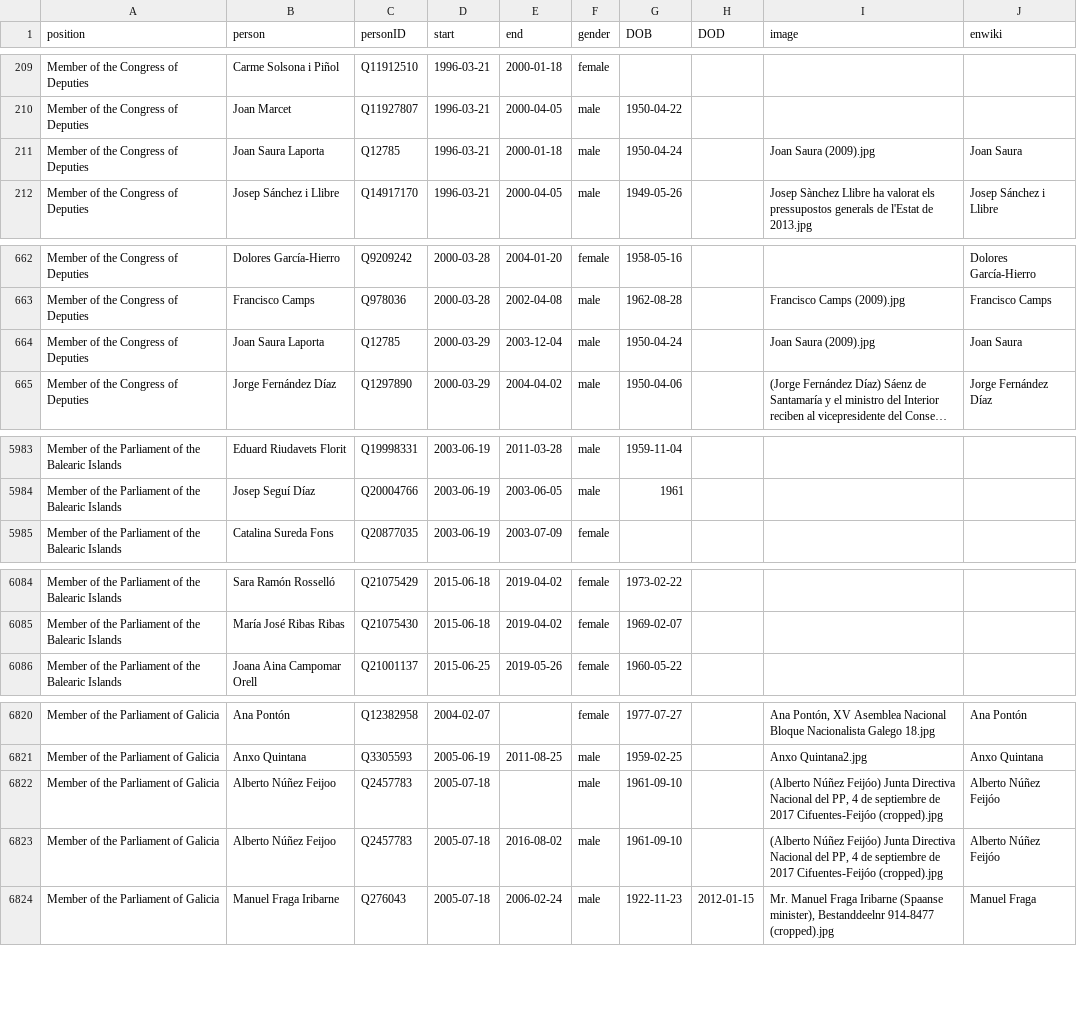
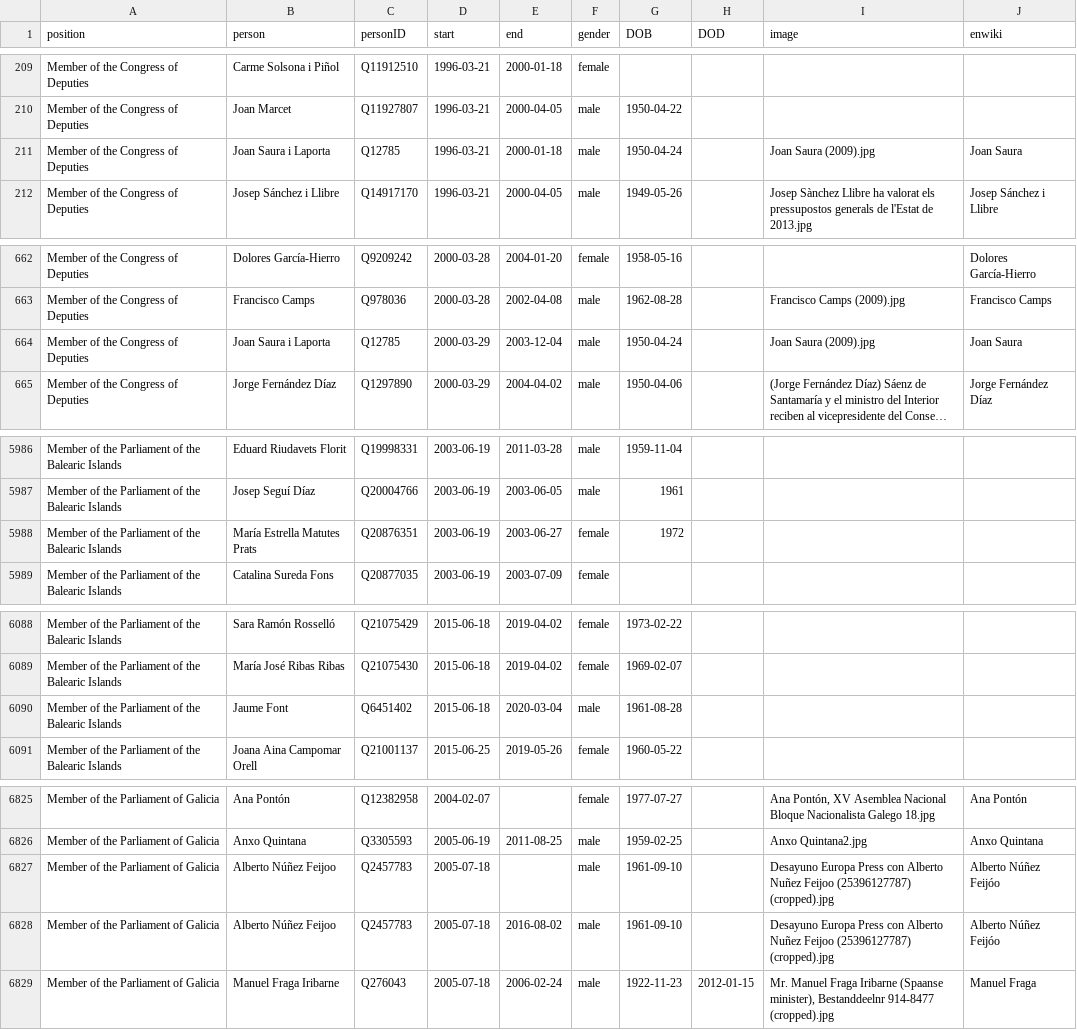
Before and after one commit to every-politician-scrapers/spain-ministers, a CSV file: html/legislators.csv, drawn as a sheet; only a part is shown, gaps mark what is left out; long unchanged cells end in …; addresses are those after the commit; the diff covers the shown part only; the diff names each change by its address in the sheet, - before the commit and + after, or states it on an @@ line.

```diff
--- a/html/legislators.csv
+++ b/html/legislators.csv
-B211 (person): Joan Saura Laporta
+B211 (person): Joan Saura i Laporta
-B664 (person): Joan Saura Laporta
+B664 (person): Joan Saura i Laporta
+row 5988: Member of the Parliament of the Balearic Islands | María Estrella Matutes Prats | Q20876351 | 2003-06-19 | 2003-06-27 | female | 1972
+row 6090: Member of the Parliament of the Balearic Islands | Jaume Font | Q6451402 | 2015-06-18 | 2020-03-04 | male | 1961-08-28
-I6827:I6828 (image): (Alberto Núñez Feijóo) Junta Directiva Nacional del PP, 4 de septiembre de 2017 Cifuentes-Feijóo (cropped).jpg
+I6827:I6828 (image): Desayuno Europa Press con Alberto Nuñez Feijoo (25396127787) (cropped).jpg
```
Also changed, not shown: 4 added rows, 1 removed row and 5 edited cells elsewhere in this file, html/holders21.csv.
